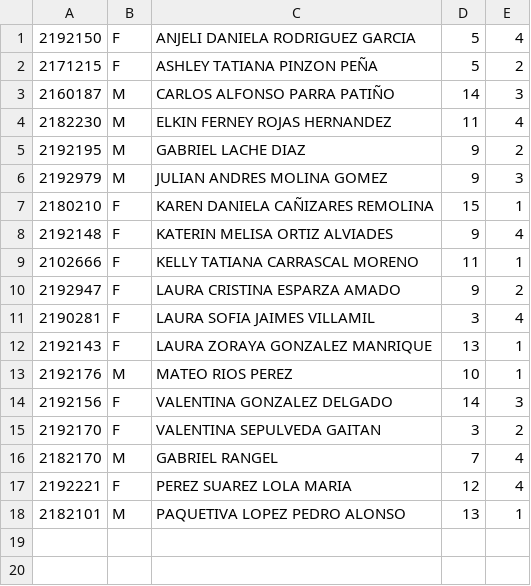
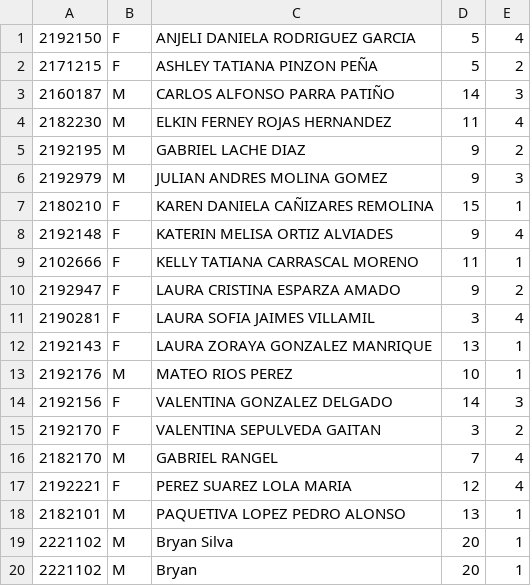
Before and after one commit to AporiaDev/WorkOne, a CSV file: CSV/chicos - chicos.csv, drawn as a sheet; the diff names each change by its address in the sheet, - before the commit and + after, or states it on an @@ line.

```diff
--- a/CSV/chicos - chicos.csv
+++ b/CSV/chicos - chicos.csv
+row 19: 2221102 | M | Bryan Silva | 20 | 1
+row 20: 2221102 | M | Bryan | 20 | 1
```
Also changed, not shown: 7 other files.
